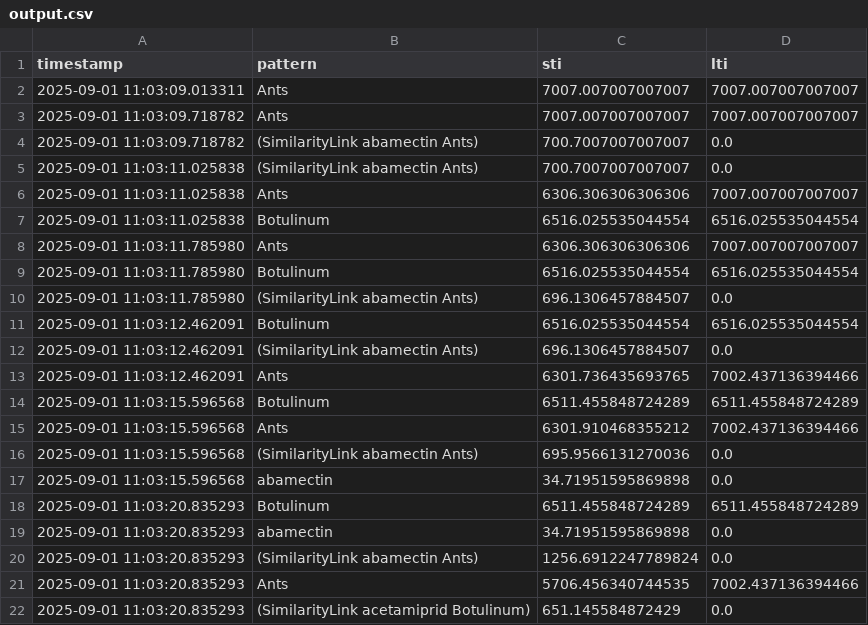
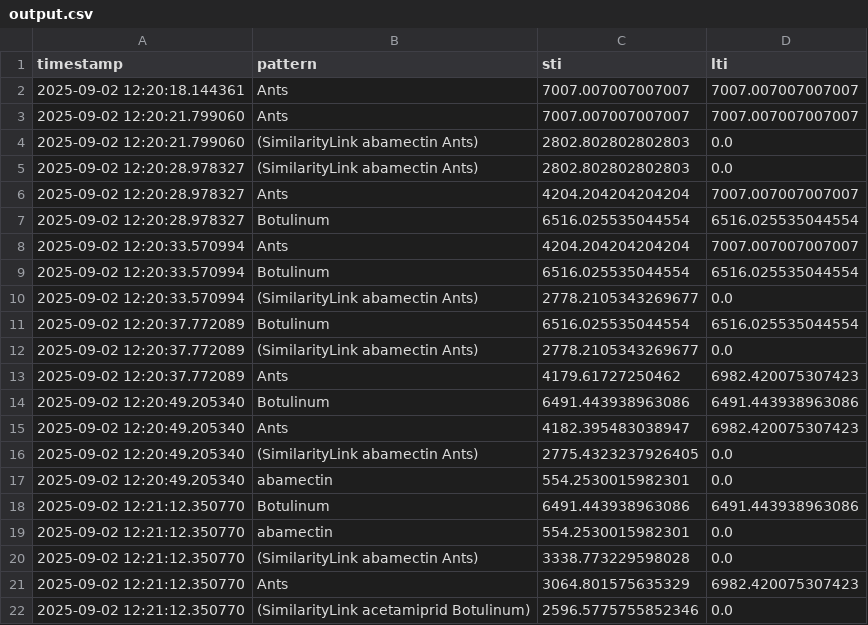
Before and after one commit to YeabsiraNigusse/metta-attention, a CSV file: experiments/output/output.csv, drawn as a sheet.

```diff
--- a/experiments/output/output.csv
+++ b/experiments/output/output.csv
@@ -1,22 +1,22 @@
 timestamp,pattern,sti,lti
-2025-09-01 11:03:09.013311,Ants,7007.007007007007,7007.007007007007
-2025-09-01 11:03:09.718782,Ants,7007.007007007007,7007.007007007007
-2025-09-01 11:03:09.718782,(SimilarityLink abamectin Ants),700.7007007007007,0.0
-2025-09-01 11:03:11.025838,(SimilarityLink abamectin Ants),700.7007007007007,0.0
-2025-09-01 11:03:11.025838,Ants,6306.306306306306,7007.007007007007
-2025-09-01 11:03:11.025838,Botulinum,6516.025535044554,6516.025535044554
-2025-09-01 11:03:11.785980,Ants,6306.306306306306,7007.007007007007
-2025-09-01 11:03:11.785980,Botulinum,6516.025535044554,6516.025535044554
-2025-09-01 11:03:11.785980,(SimilarityLink abamectin Ants),696.1306457884507,0.0
-2025-09-01 11:03:12.462091,Botulinum,6516.025535044554,6516.025535044554
-2025-09-01 11:03:12.462091,(SimilarityLink abamectin Ants),696.1306457884507,0.0
-2025-09-01 11:03:12.462091,Ants,6301.736435693765,7002.437136394466
-2025-09-01 11:03:15.596568,Botulinum,6511.455848724289,6511.455848724289
-2025-09-01 11:03:15.596568,Ants,6301.910468355212,7002.437136394466
-2025-09-01 11:03:15.596568,(SimilarityLink abamectin Ants),695.9566131270036,0.0
-2025-09-01 11:03:15.596568,abamectin,34.71951595869898,0.0
-2025-09-01 11:03:20.835293,Botulinum,6511.455848724289,6511.455848724289
-2025-09-01 11:03:20.835293,abamectin,34.71951595869898,0.0
-2025-09-01 11:03:20.835293,(SimilarityLink abamectin Ants),1256.6912247789824,0.0
-2025-09-01 11:03:20.835293,Ants,5706.456340744535,7002.437136394466
-2025-09-01 11:03:20.835293,(SimilarityLink acetamiprid Botulinum),651.145584872429,0.0
+2025-09-02 12:20:18.144361,Ants,7007.007007007007,7007.007007007007
+2025-09-02 12:20:21.799060,Ants,7007.007007007007,7007.007007007007
+2025-09-02 12:20:21.799060,(SimilarityLink abamectin Ants),2802.802802802803,0.0
+2025-09-02 12:20:28.978327,(SimilarityLink abamectin Ants),2802.802802802803,0.0
+2025-09-02 12:20:28.978327,Ants,4204.204204204204,7007.007007007007
+2025-09-02 12:20:28.978327,Botulinum,6516.025535044554,6516.025535044554
+2025-09-02 12:20:33.570994,Ants,4204.204204204204,7007.007007007007
+2025-09-02 12:20:33.570994,Botulinum,6516.025535044554,6516.025535044554
+2025-09-02 12:20:33.570994,(SimilarityLink abamectin Ants),2778.2105343269677,0.0
+2025-09-02 12:20:37.772089,Botulinum,6516.025535044554,6516.025535044554
+2025-09-02 12:20:37.772089,(SimilarityLink abamectin Ants),2778.2105343269677,0.0
+2025-09-02 12:20:37.772089,Ants,4179.61727250462,6982.420075307423
+2025-09-02 12:20:49.205340,Botulinum,6491.443938963086,6491.443938963086
+2025-09-02 12:20:49.205340,Ants,4182.395483038947,6982.420075307423
+2025-09-02 12:20:49.205340,(SimilarityLink abamectin Ants),2775.4323237926405,0.0
+2025-09-02 12:20:49.205340,abamectin,554.2530015982301,0.0
+2025-09-02 12:21:12.350770,Botulinum,6491.443938963086,6491.443938963086
+2025-09-02 12:21:12.350770,abamectin,554.2530015982301,0.0
+2025-09-02 12:21:12.350770,(SimilarityLink abamectin Ants),3338.773229598028,0.0
+2025-09-02 12:21:12.350770,Ants,3064.801575635329,6982.420075307423
+2025-09-02 12:21:12.350770,(SimilarityLink acetamiprid Botulinum),2596.5775755852346,0.0
```
Also changed, not shown: 2 other files.
